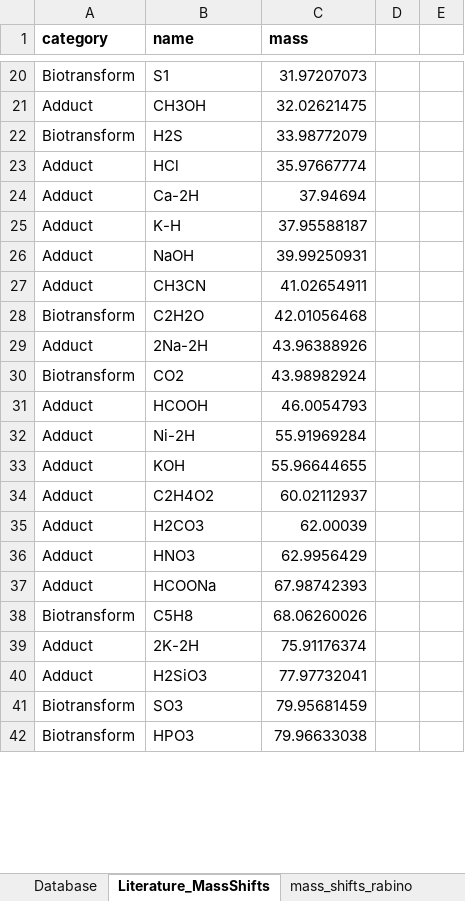
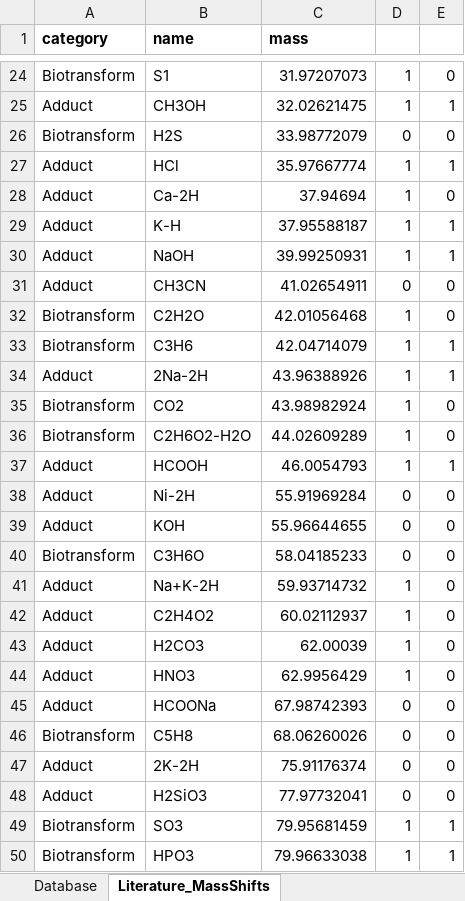
Before and after one commit to nfarke/Systematic-analysis-of-in-source-modifications-of-primary-metabolites-during-FI-MS, an Excel workbook: fig2/Supplements2.xlsx, sheet Literature_MassShifts, drawn as a sheet; only a part is shown, gaps mark what is left out; values as stored, in another font and other column widths than the file's, no borders; conditional formats not drawn; addresses are those after the commit; the diff covers the shown part only; the diff names each change by its address in the sheet, - before the commit and + after, or states it on an @@ line.

```diff
--- a/fig2/Supplements2.xlsx (sheet Literature_MassShifts)
+++ b/fig2/Supplements2.xlsx (sheet Literature_MassShifts)
-sheet tab: mass_shifts_rabino
-D24:D25: (empty)
+D24:D25: 1
-E24: (empty)
+E24: 0
-E25: (empty)
+E25: 1
-D26: (empty)
+D26: 0
-E26: (empty)
+E26: 0
-D27:D30: (empty)
+D27:D30: 1
-E27: (empty)
+E27: 1
-E28: (empty)
+E28: 0
-E29:E30: (empty)
+E29:E30: 1
-D31: (empty)
+D31: 0
-E31:E32: (empty)
+E31:E32: 0
-D32: (empty)
+D32: 1
+row 33: Biotransform | C3H6 | 42.04714079 | 1 | 1
-D34:D35: (empty)
+D34:D35: 1
-E34: (empty)
+E34: 1
-E35: (empty)
+E35: 0
+row 36: Biotransform | C2H6O2-H2O | 44.02609289 | 1 | 0
-D37: (empty)
+D37: 1
-E37: (empty)
+E37: 1
-D38:D39: (empty)
+D38:D39: 0
-E38:E39: (empty)
+E38:E39: 0
+row 40: Biotransform | C3H6O | 58.04185233 | 0 | 0
+row 41: Adduct | Na+K-2H | 59.93714732 | 1 | 0
-D42:D44: (empty)
+D42:D44: 1
-E42:E48: (empty)
+E42:E48: 0
-D45:D48: (empty)
+D45:D48: 0
-D49:D50: (empty)
+D49:D50: 1
-E49:E50: (empty)
+E49:E50: 1
```
Also changed, not shown: 8 added rows, 13 removed rows and 84 edited cells elsewhere in this sheet, sheet Literature_MassShifts_truncated, other sheet tabs, 1 other file.
